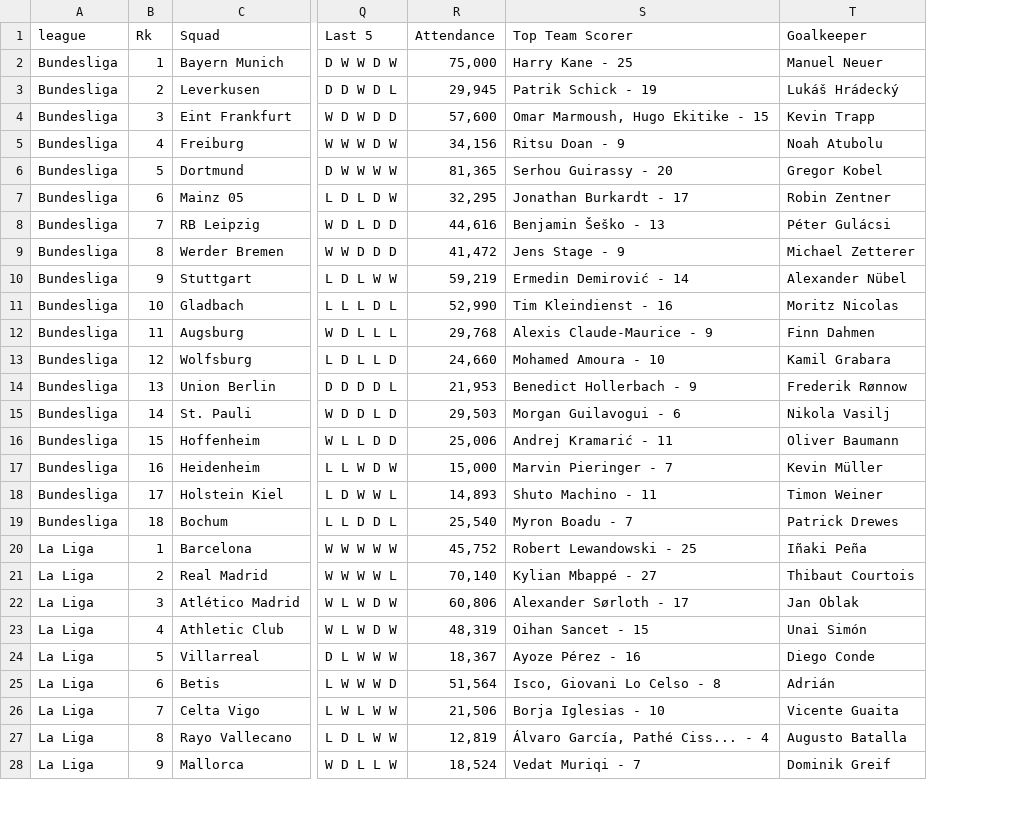
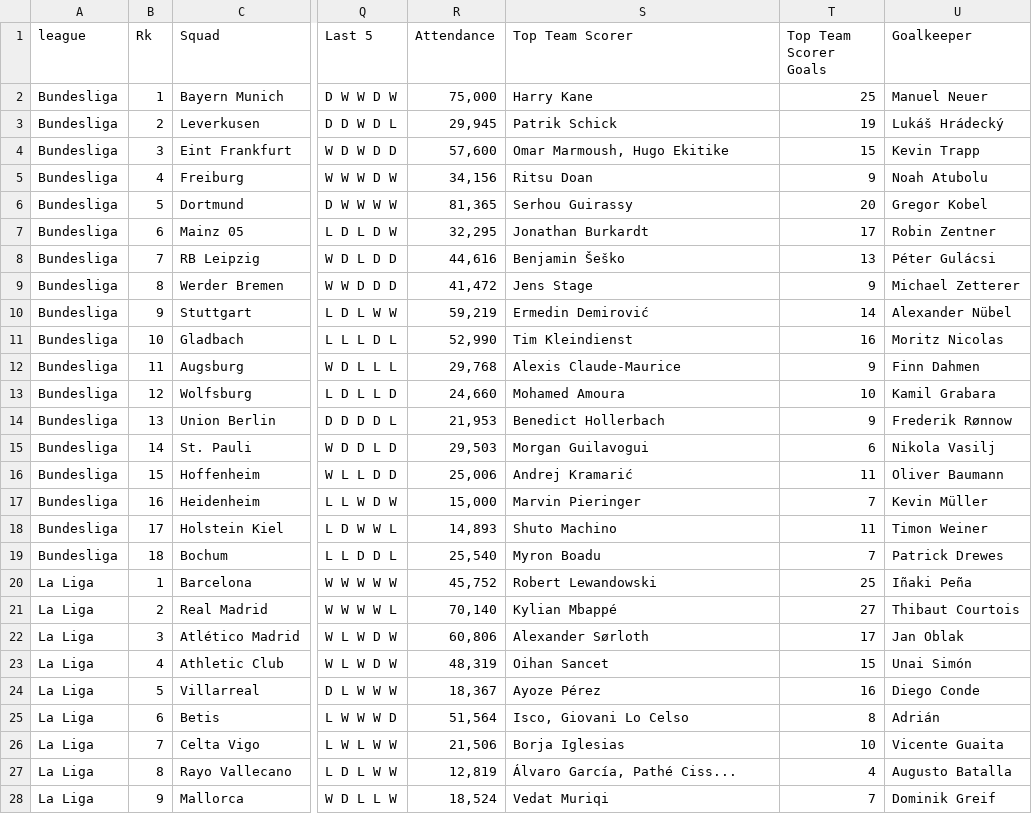
Before and after one commit to Sloth186/SDS2FinalProject, a CSV file: standings.csv, drawn as a sheet; only a part is shown, gaps mark what is left out; the diff covers the shown part only; the diff names each change by its address in the sheet, - before the commit and + after, or states it on an @@ line.

Commit message:
Moved CSV writes from shiny.Rmd to scratch work, updated standings csv

```diff
--- a/standings.csv
+++ b/standings.csv
+column T (Top Team Scorer Goals), rows 2-28: 25 | 19 | 15 | 9 | 20 | 17 | 13 | 9 | 14 | 16 | 9 | 10 | 9 | 6 | 11 | 7 | 11 | 7 | 25 | 27 | 17 | 15 | 16 | 8 | 10 | 4 | 7
-S2 (Top Team Scorer): Harry Kane - 25
+S2 (Top Team Scorer): Harry Kane
-S3 (Top Team Scorer): Patrik Schick - 19
+S3 (Top Team Scorer): Patrik Schick
-S4 (Top Team Scorer): Omar Marmoush, Hugo Ekitike - 15
+S4 (Top Team Scorer): Omar Marmoush, Hugo Ekitike
-S5 (Top Team Scorer): Ritsu Doan - 9
+S5 (Top Team Scorer): Ritsu Doan
-S6 (Top Team Scorer): Serhou Guirassy - 20
+S6 (Top Team Scorer): Serhou Guirassy
-S7 (Top Team Scorer): Jonathan Burkardt - 17
+S7 (Top Team Scorer): Jonathan Burkardt
-S8 (Top Team Scorer): Benjamin Šeško - 13
+S8 (Top Team Scorer): Benjamin Šeško
-S9 (Top Team Scorer): Jens Stage - 9
+S9 (Top Team Scorer): Jens Stage
-S10 (Top Team Scorer): Ermedin Demirović - 14
+S10 (Top Team Scorer): Ermedin Demirović
-S11 (Top Team Scorer): Tim Kleindienst - 16
+S11 (Top Team Scorer): Tim Kleindienst
-S12 (Top Team Scorer): Alexis Claude-Maurice - 9
+S12 (Top Team Scorer): Alexis Claude-Maurice
-S13 (Top Team Scorer): Mohamed Amoura - 10
+S13 (Top Team Scorer): Mohamed Amoura
-S14 (Top Team Scorer): Benedict Hollerbach - 9
+S14 (Top Team Scorer): Benedict Hollerbach
-S15 (Top Team Scorer): Morgan Guilavogui - 6
+S15 (Top Team Scorer): Morgan Guilavogui
-S16 (Top Team Scorer): Andrej Kramarić - 11
+S16 (Top Team Scorer): Andrej Kramarić
-S17 (Top Team Scorer): Marvin Pieringer - 7
+S17 (Top Team Scorer): Marvin Pieringer
-S18 (Top Team Scorer): Shuto Machino - 11
+S18 (Top Team Scorer): Shuto Machino
-S19 (Top Team Scorer): Myron Boadu - 7
+S19 (Top Team Scorer): Myron Boadu
-S20 (Top Team Scorer): Robert Lewandowski - 25
+S20 (Top Team Scorer): Robert Lewandowski
-S21 (Top Team Scorer): Kylian Mbappé - 27
+S21 (Top Team Scorer): Kylian Mbappé
-S22 (Top Team Scorer): Alexander Sørloth - 17
+S22 (Top Team Scorer): Alexander Sørloth
-S23 (Top Team Scorer): Oihan Sancet - 15
+S23 (Top Team Scorer): Oihan Sancet
-S24 (Top Team Scorer): Ayoze Pérez - 16
+S24 (Top Team Scorer): Ayoze Pérez
-S25 (Top Team Scorer): Isco, Giovani Lo Celso - 8
+S25 (Top Team Scorer): Isco, Giovani Lo Celso
-S26 (Top Team Scorer): Borja Iglesias - 10
+S26 (Top Team Scorer): Borja Iglesias
-S27 (Top Team Scorer): Álvaro García, Pathé Ciss... - 4
+S27 (Top Team Scorer): Álvaro García, Pathé Ciss...
-S28 (Top Team Scorer): Vedat Muriqi - 7
+S28 (Top Team Scorer): Vedat Muriqi
```
Also changed, not shown: 81 edited cells elsewhere in this file, 2 other files.
